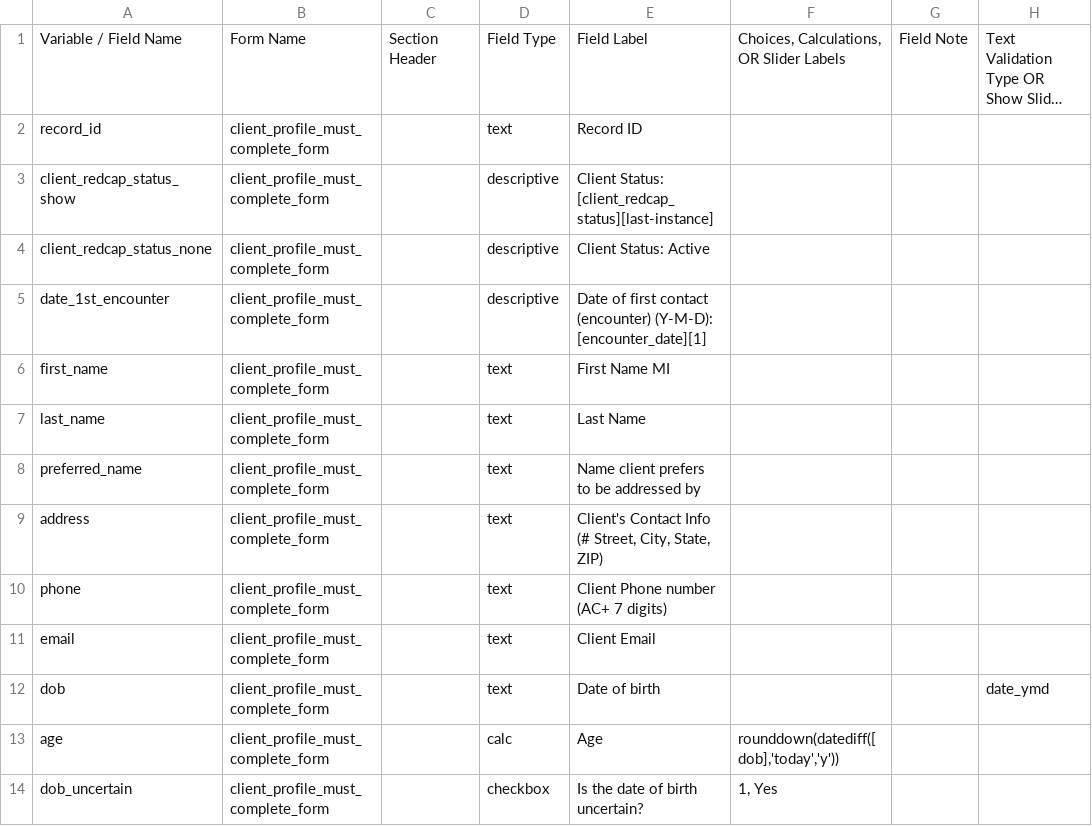
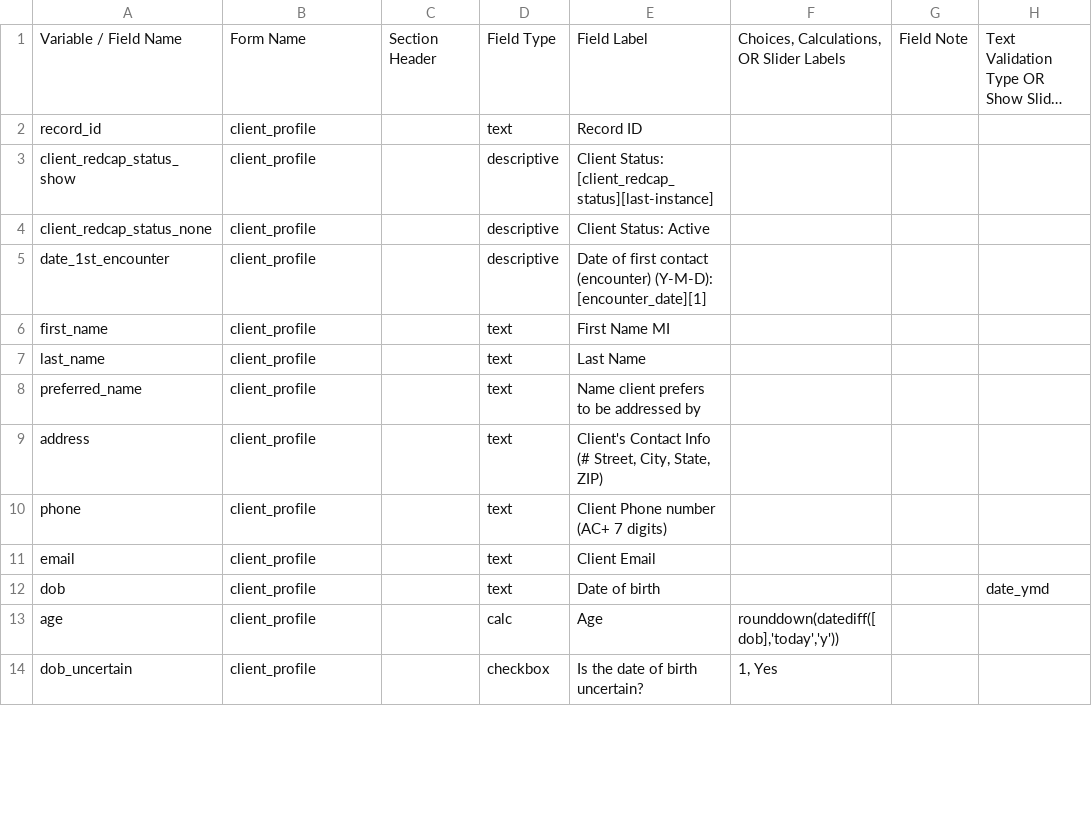
Before and after one commit to lcarlp/uvcnp, a CSV file: DataDictionary.csv, drawn as a sheet; only a part is shown; long unchanged cells end in …; the diff covers the shown part only; the diff names each change by its address in the sheet, - before the commit and + after, or states it on an @@ line.

Commit message:
Change name of main form to client_profile

```diff
--- a/DataDictionary.csv
+++ b/DataDictionary.csv
-B2:B14: client_profile_must_complete_form
+B2:B14: client_profile
```
Also changed, not shown: 14 edited cells elsewhere in this file.
